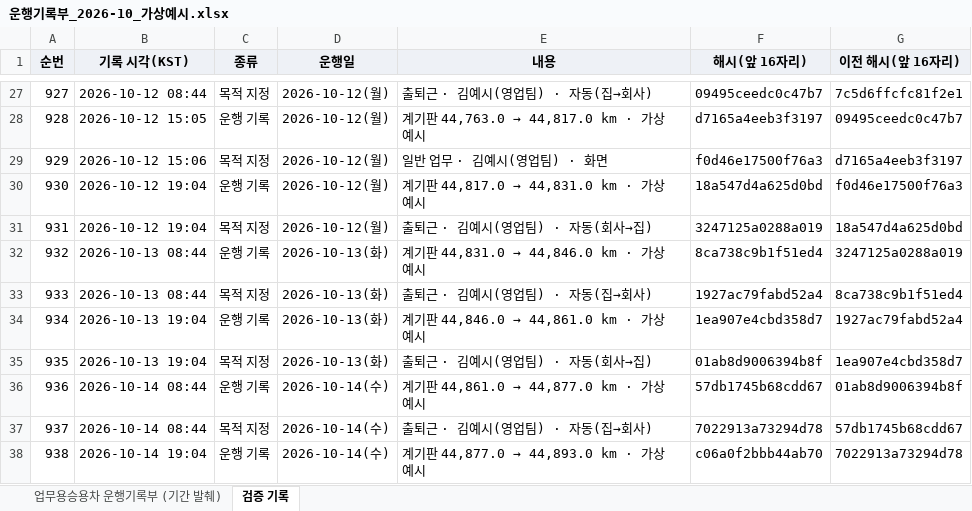
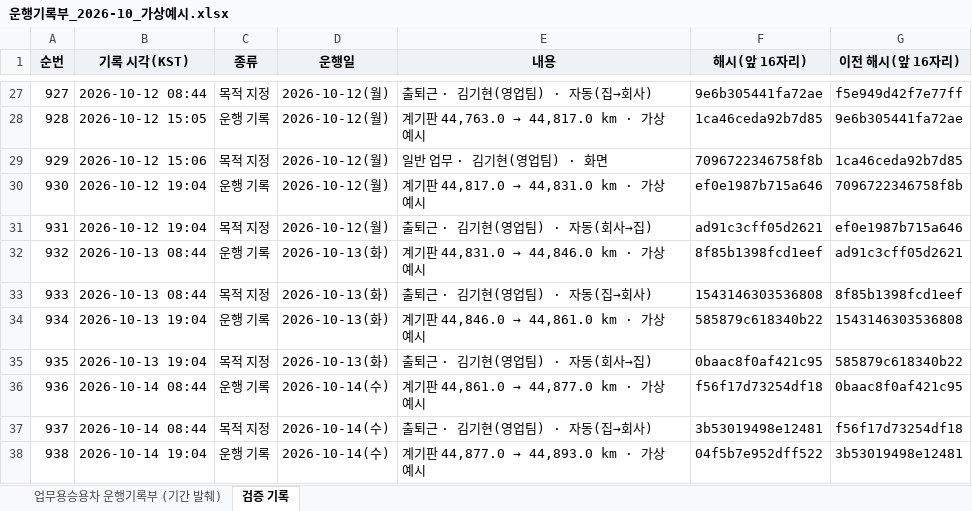
Before and after one commit to autobrief-app/autobrief, an Excel workbook: docs/samples/운행기록부_2026-10_가상예시.xlsx, sheet 검증 기록, drawn as a sheet; only a part is shown, gaps mark what is left out; values as stored, in another font and other column widths than the file's, no borders; the diff covers the shown part only; the diff names each change by its address in the sheet, - before the commit and + after, or states it on an @@ line.

```diff
--- a/docs/samples/운행기록부_2026-10_가상예시.xlsx (sheet 검증 기록)
+++ b/docs/samples/운행기록부_2026-10_가상예시.xlsx (sheet 검증 기록)
-E27 (내용): 출퇴근 · 김예시(영업팀) · 자동(집→회사)
+E27 (내용): 출퇴근 · 김기현(영업팀) · 자동(집→회사)
-F27 (해시(앞 16자리)): 09495ceedc0c47b7
+F27 (해시(앞 16자리)): 9e6b305441fa72ae
-G27 (이전 해시(앞 16자리)): 7c5d6ffcfc81f2e1
+G27 (이전 해시(앞 16자리)): f5e949d42f7e77ff
-F28 (해시(앞 16자리)): d7165a4eeb3f3197
+F28 (해시(앞 16자리)): 1ca46ceda92b7d85
-G28 (이전 해시(앞 16자리)): 09495ceedc0c47b7
+G28 (이전 해시(앞 16자리)): 9e6b305441fa72ae
-E29 (내용): 일반 업무 · 김예시(영업팀) · 화면
+E29 (내용): 일반 업무 · 김기현(영업팀) · 화면
-F29 (해시(앞 16자리)): f0d46e17500f76a3
+F29 (해시(앞 16자리)): 7096722346758f8b
-G29 (이전 해시(앞 16자리)): d7165a4eeb3f3197
+G29 (이전 해시(앞 16자리)): 1ca46ceda92b7d85
-F30 (해시(앞 16자리)): 18a547d4a625d0bd
+F30 (해시(앞 16자리)): ef0e1987b715a646
-G30 (이전 해시(앞 16자리)): f0d46e17500f76a3
+G30 (이전 해시(앞 16자리)): 7096722346758f8b
-E31 (내용): 출퇴근 · 김예시(영업팀) · 자동(회사→집)
+E31 (내용): 출퇴근 · 김기현(영업팀) · 자동(회사→집)
-F31 (해시(앞 16자리)): 3247125a0288a019
+F31 (해시(앞 16자리)): ad91c3cff05d2621
-G31 (이전 해시(앞 16자리)): 18a547d4a625d0bd
+G31 (이전 해시(앞 16자리)): ef0e1987b715a646
-F32 (해시(앞 16자리)): 8ca738c9b1f51ed4
+F32 (해시(앞 16자리)): 8f85b1398fcd1eef
-G32 (이전 해시(앞 16자리)): 3247125a0288a019
+G32 (이전 해시(앞 16자리)): ad91c3cff05d2621
-E33 (내용): 출퇴근 · 김예시(영업팀) · 자동(집→회사)
+E33 (내용): 출퇴근 · 김기현(영업팀) · 자동(집→회사)
-F33 (해시(앞 16자리)): 1927ac79fabd52a4
+F33 (해시(앞 16자리)): 1543146303536808
-G33 (이전 해시(앞 16자리)): 8ca738c9b1f51ed4
+G33 (이전 해시(앞 16자리)): 8f85b1398fcd1eef
-F34 (해시(앞 16자리)): 1ea907e4cbd358d7
+F34 (해시(앞 16자리)): 585879c618340b22
-G34 (이전 해시(앞 16자리)): 1927ac79fabd52a4
+G34 (이전 해시(앞 16자리)): 1543146303536808
-E35 (내용): 출퇴근 · 김예시(영업팀) · 자동(회사→집)
+E35 (내용): 출퇴근 · 김기현(영업팀) · 자동(회사→집)
-F35 (해시(앞 16자리)): 01ab8d9006394b8f
+F35 (해시(앞 16자리)): 0baac8f0af421c95
-G35 (이전 해시(앞 16자리)): 1ea907e4cbd358d7
+G35 (이전 해시(앞 16자리)): 585879c618340b22
-F36 (해시(앞 16자리)): 57db1745b68cdd67
+F36 (해시(앞 16자리)): f56f17d73254df18
-G36 (이전 해시(앞 16자리)): 01ab8d9006394b8f
+G36 (이전 해시(앞 16자리)): 0baac8f0af421c95
-E37 (내용): 출퇴근 · 김예시(영업팀) · 자동(집→회사)
+E37 (내용): 출퇴근 · 김기현(영업팀) · 자동(집→회사)
-F37 (해시(앞 16자리)): 7022913a73294d78
+F37 (해시(앞 16자리)): 3b53019498e12481
-G37 (이전 해시(앞 16자리)): 57db1745b68cdd67
+G37 (이전 해시(앞 16자리)): f56f17d73254df18
-F38 (해시(앞 16자리)): c06a0f2bbb44ab70
+F38 (해시(앞 16자리)): 04f5b7e952dff522
-G38 (이전 해시(앞 16자리)): 7022913a73294d78
+G38 (이전 해시(앞 16자리)): 3b53019498e12481
```
Also changed, not shown: 148 edited cells elsewhere in this sheet, sheet 업무용승용차 운행기록부 (기간 발췌), docs/samples/운행기록부_2026_사업연도_가상예시.xlsx, 22 other files.
